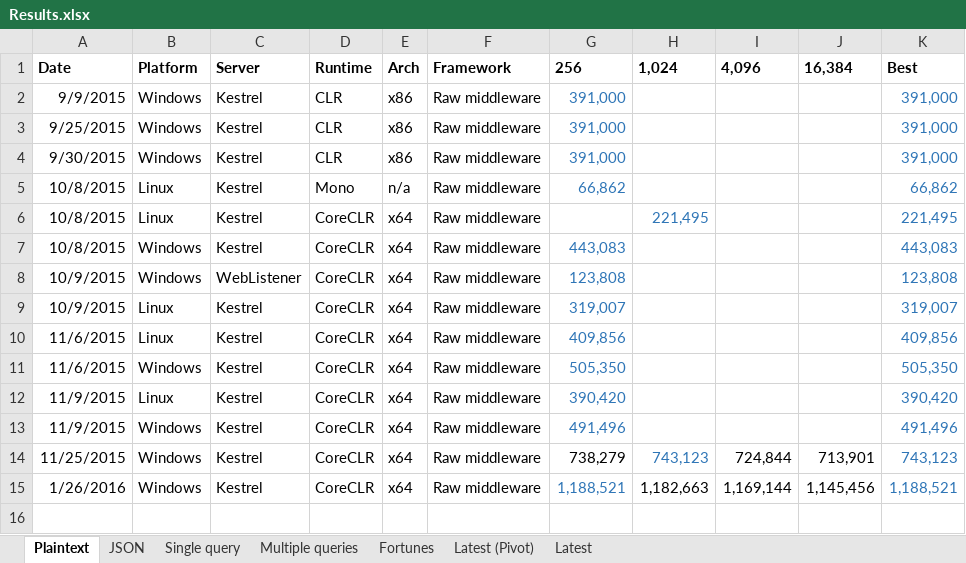
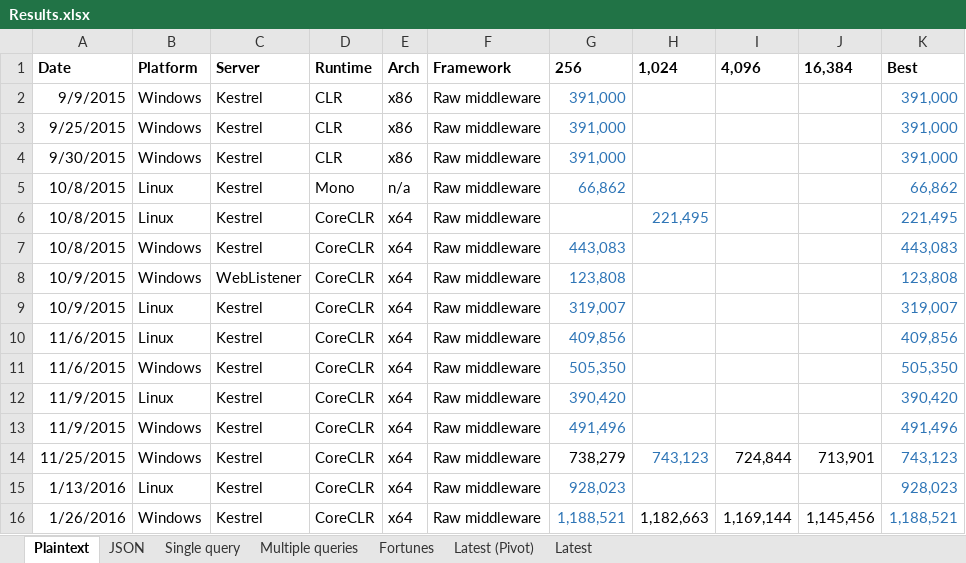
Before and after one commit to aspnet/Benchmarks, an Excel workbook: results/Results.xlsx, sheet Plaintext, drawn as a sheet; values as stored, in another font and other column widths than the file's, no borders; the diff names each change by its address in the sheet, - before the commit and + after, or states it on an @@ line.

Commit message:
Update Linux plaintext pipelining results of January 13th in the excel document.

```diff
--- a/results/Results.xlsx (sheet Plaintext)
+++ b/results/Results.xlsx (sheet Plaintext)
+row 15: 1/13/2016 | Linux | Kestrel | CoreCLR | x64 | Raw middleware | 928,023 |  |  |  | 928,023
```
Also changed, not shown: charts or pictures.
